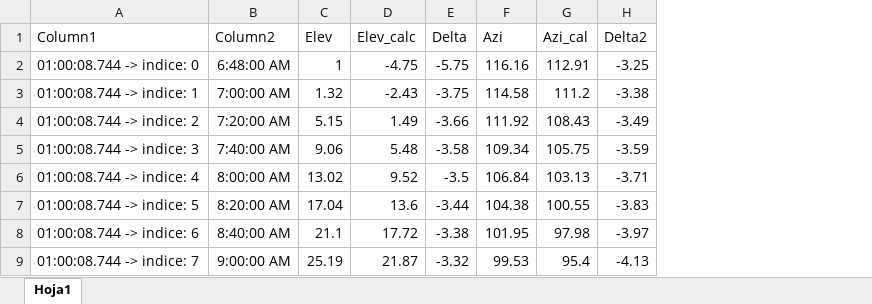
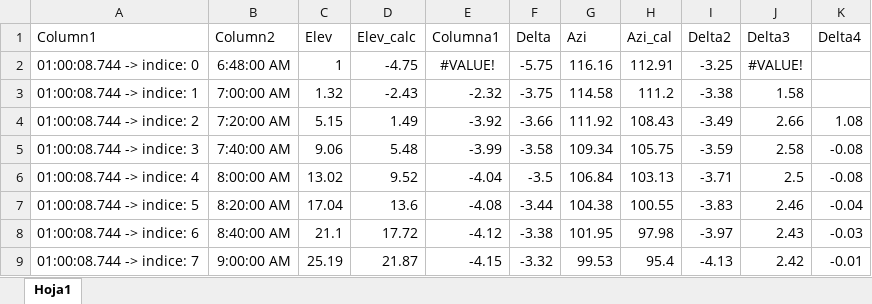
Before and after one commit to segarcia2020/ESP32_Steper_Motor_8-, an Excel workbook: dia_22_6_22.xlsx, sheet Hoja1, drawn as a sheet; only a part is shown; values as stored, in another font and other column widths than the file's, no borders; table styles not drawn; the diff names each change by its address in the sheet, - before the commit and + after, or states it on an @@ line.

```diff
--- a/dia_22_6_22.xlsx (sheet Hoja1)
+++ b/dia_22_6_22.xlsx (sheet Hoja1)
+column E (Columna1), rows 2-9: #VALUE! | -2.32 | -3.92 | -3.99 | -4.04 | -4.08 | -4.12 | -4.15
+column J (Delta3), rows 2-9: #VALUE! | 1.58 | 2.66 | 2.58 | 2.5 | 2.46 | 2.43 | 2.42
+column K (Delta4), rows 4-9: 1.08 | -0.08 | -0.08 | -0.04 | -0.03 | -0.01
```
Also changed, not shown: 3 other files.
